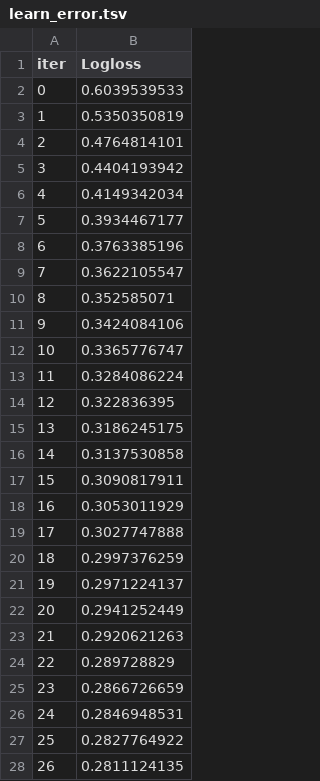
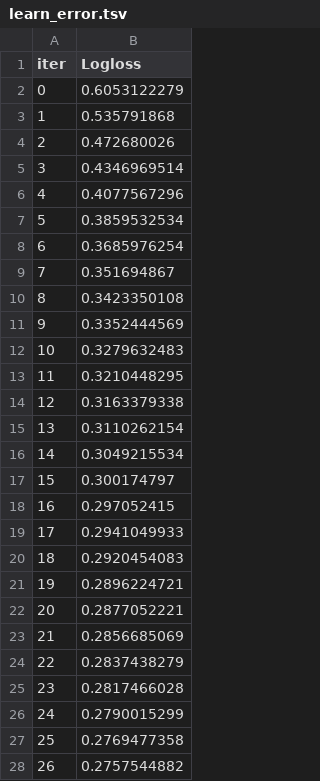
Before and after one commit to kalehariprasad/Visa-approval-prediction, a TSV file: catboost_info/learn_error.tsv, drawn as a sheet; only a part is shown; the diff covers the shown part only.

```diff
--- a/catboost_info/learn_error.tsv
+++ b/catboost_info/learn_error.tsv
@@ -1,28 +1,28 @@
 iter	Logloss
-0	0.6039539533
-1	0.5350350819
-2	0.4764814101
-3	0.4404193942
-4	0.4149342034
-5	0.3934467177
-6	0.3763385196
-7	0.3622105547
-8	0.352585071
-9	0.3424084106
-10	0.3365776747
-11	0.3284086224
-12	0.322836395
-13	0.3186245175
-14	0.3137530858
-15	0.3090817911
-16	0.3053011929
-17	0.3027747888
-18	0.2997376259
-19	0.2971224137
-20	0.2941252449
-21	0.2920621263
-22	0.289728829
-23	0.2866726659
-24	0.2846948531
-25	0.2827764922
-26	0.2811124135
+0	0.6053122279
+1	0.535791868
+2	0.472680026
+3	0.4346969514
+4	0.4077567296
+5	0.3859532534
+6	0.3685976254
+7	0.351694867
+8	0.3423350108
+9	0.3352444569
+10	0.3279632483
+11	0.3210448295
+12	0.3163379338
+13	0.3110262154
+14	0.3049215534
+15	0.300174797
+16	0.297052415
+17	0.2941049933
+18	0.2920454083
+19	0.2896224721
+20	0.2877052221
+21	0.2856685069
+22	0.2837438279
+23	0.2817466028
+24	0.2790015299
+25	0.2769477358
+26	0.2757544882
```
Also changed, not shown: 173 edited cells elsewhere in this file, catboost_info/time_left.tsv, 12 other files.
